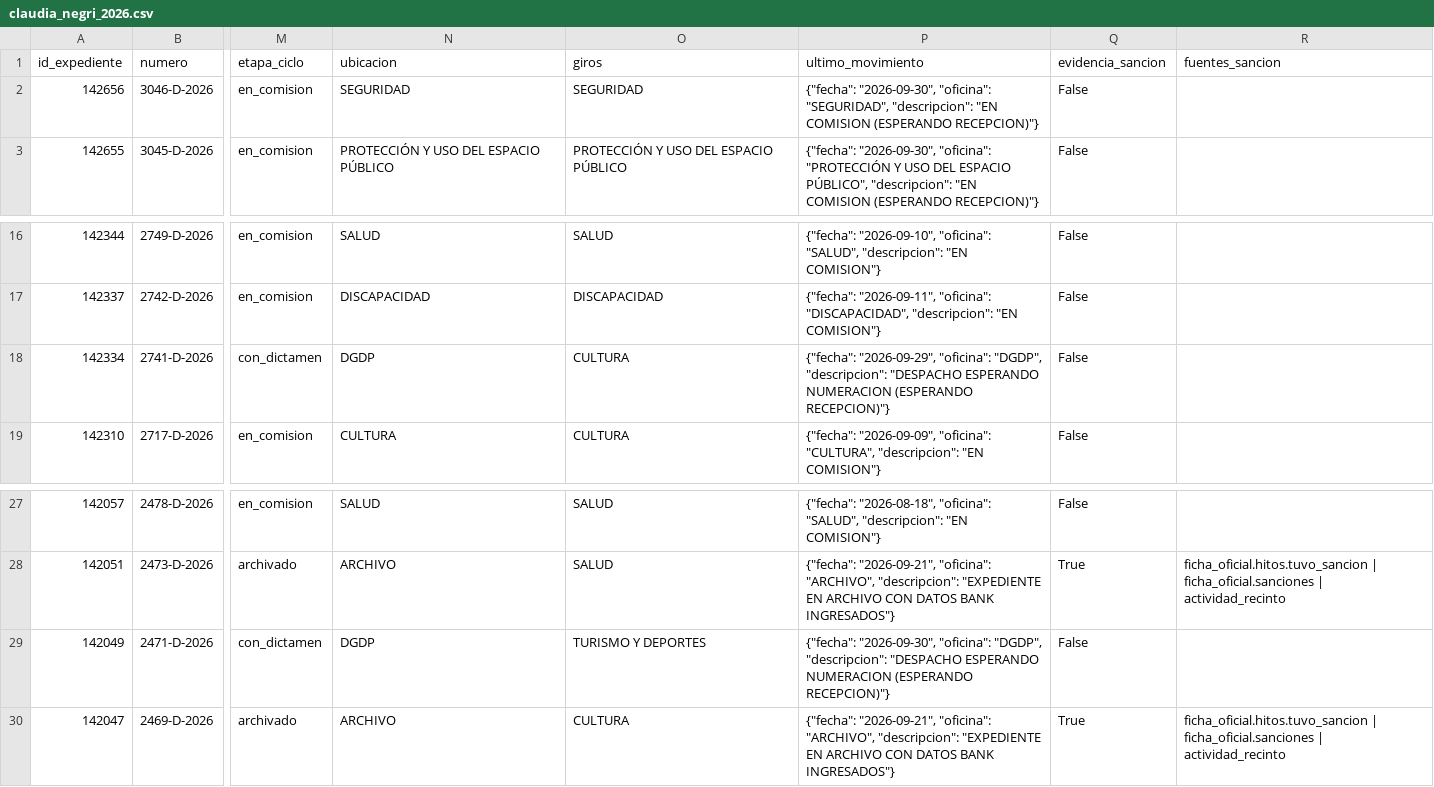
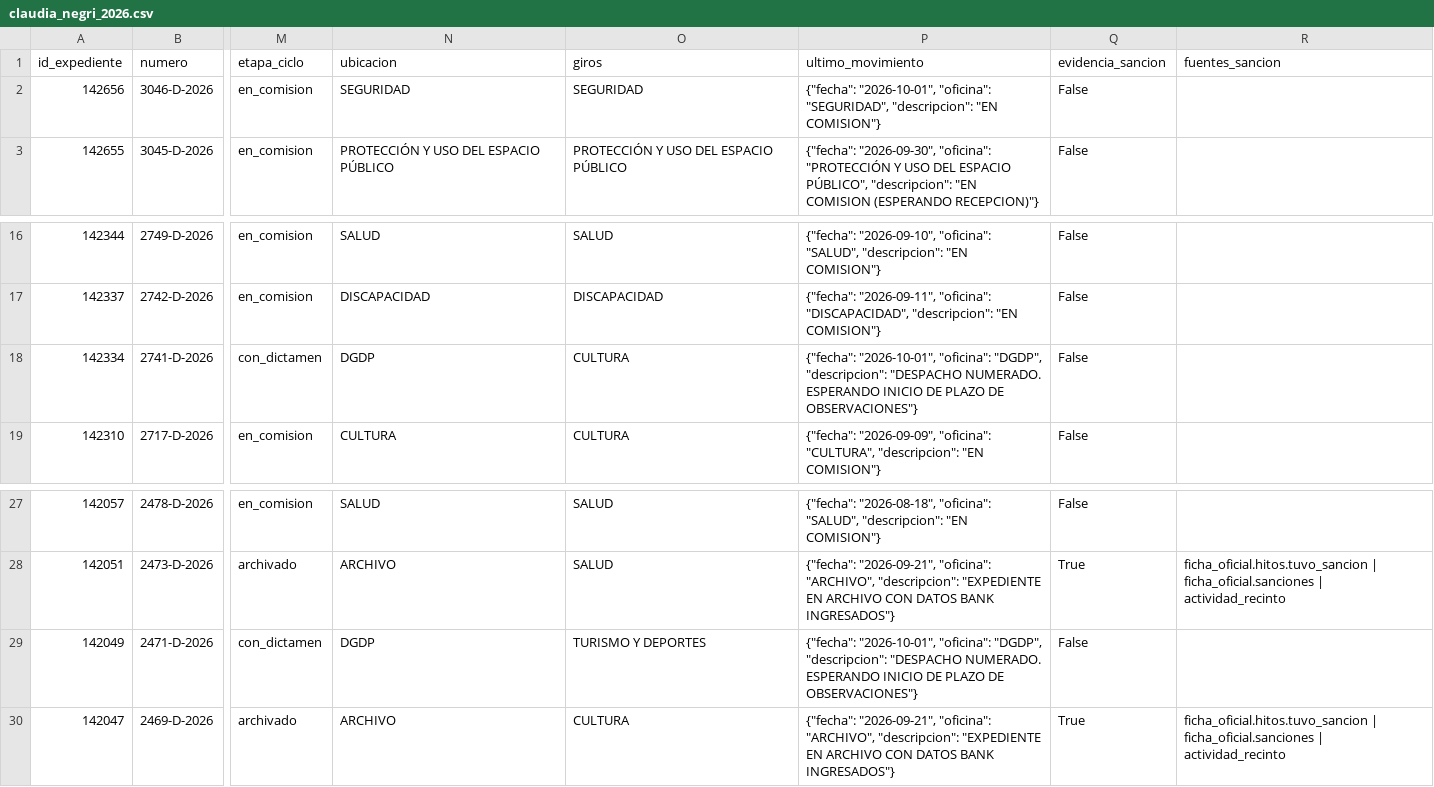
Before and after one commit to cepoes100b/CEPOES, a CSV file: auditorias/claudia_negri_2026.csv, drawn as a sheet; only a part is shown, gaps mark what is left out; the diff names each change by its address in the sheet, - before the commit and + after, or states it on an @@ line.

```diff
--- a/auditorias/claudia_negri_2026.csv
+++ b/auditorias/claudia_negri_2026.csv
-P2 (ultimo_movimiento): {"fecha": "2026-09-30", "oficina": "SEGURIDAD", "descripcion": "EN COMISION (ESPERANDO RECEPCION)"}
+P2 (ultimo_movimiento): {"fecha": "2026-10-01", "oficina": "SEGURIDAD", "descripcion": "EN COMISION"}
-P18 (ultimo_movimiento): {"fecha": "2026-09-29", "oficina": "DGDP", "descripcion": "DESPACHO ESPERANDO NUMERACION (ESPERANDO RECEPCION)"}
+P18 (ultimo_movimiento): {"fecha": "2026-10-01", "oficina": "DGDP", "descripcion": "DESPACHO NUMERADO. ESPERANDO INICIO DE PLAZO DE OBSERVACIONES"}
-P29 (ultimo_movimiento): {"fecha": "2026-09-30", "oficina": "DGDP", "descripcion": "DESPACHO ESPERANDO NUMERACION (ESPERANDO RECEPCION)"}
+P29 (ultimo_movimiento): {"fecha": "2026-10-01", "oficina": "DGDP", "descripcion": "DESPACHO NUMERADO. ESPERANDO INICIO DE PLAZO DE OBSERVACIONES"}
```
Also changed, not shown: 5 other files.
